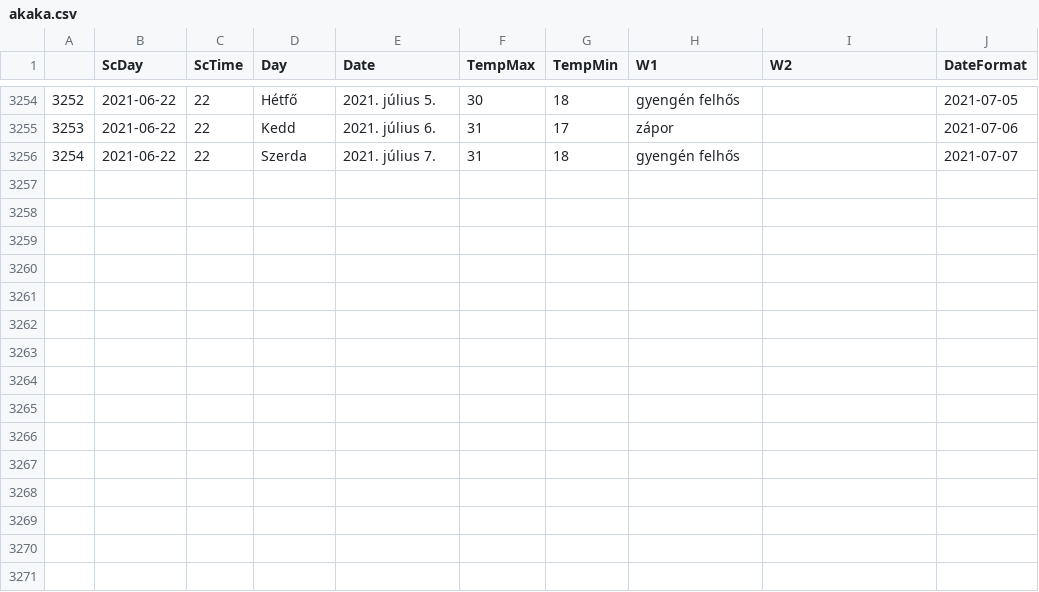
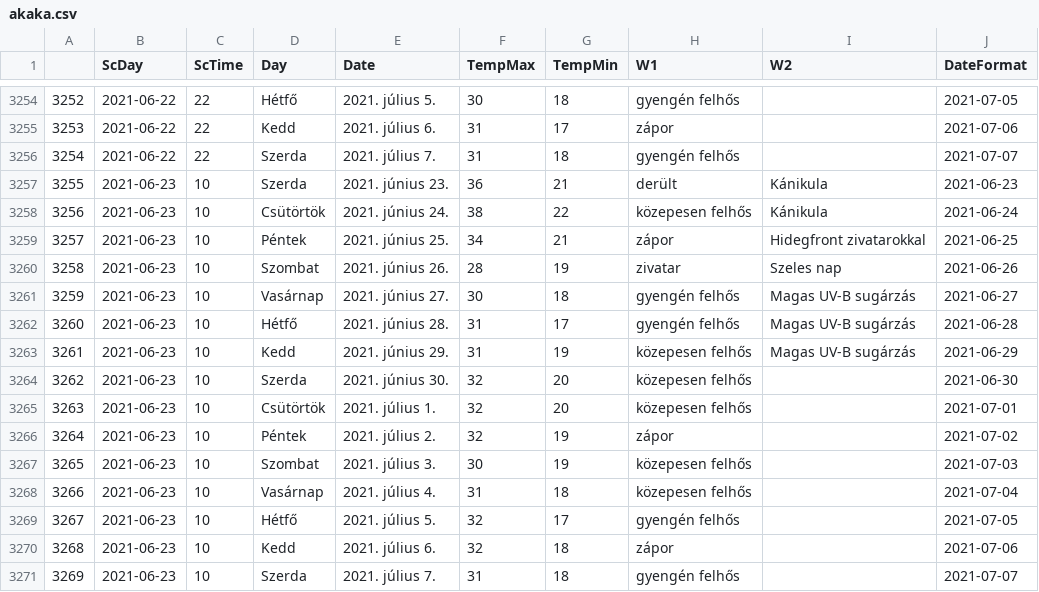
Before and after one commit to revpeter/ID_sc, a CSV file: akaka.csv, drawn as a sheet; only a part is shown, gaps mark what is left out; the diff names each change by its address in the sheet, - before the commit and + after, or states it on an @@ line.

```diff
--- a/akaka.csv
+++ b/akaka.csv
+row 3257: 3255 | 2021-06-23 | 10 | Szerda | 2021. június 23. | 36 | 21 | derült | Kánikula | 2021-06-23
+row 3258: 3256 | 2021-06-23 | 10 | Csütörtök | 2021. június 24. | 38 | 22 | közepesen felhős | Kánikula | 2021-06-24
+row 3259: 3257 | 2021-06-23 | 10 | Péntek | 2021. június 25. | 34 | 21 | zápor | Hidegfront zivatarokkal | 2021-06-25
+row 3260: 3258 | 2021-06-23 | 10 | Szombat | 2021. június 26. | 28 | 19 | zivatar | Szeles nap | 2021-06-26
+row 3261: 3259 | 2021-06-23 | 10 | Vasárnap | 2021. június 27. | 30 | 18 | gyengén felhős | Magas UV-B sugárzás | 2021-06-27
+row 3262: 3260 | 2021-06-23 | 10 | Hétfő | 2021. június 28. | 31 | 17 | gyengén felhős | Magas UV-B sugárzás | 2021-06-28
+row 3263: 3261 | 2021-06-23 | 10 | Kedd | 2021. június 29. | 31 | 19 | közepesen felhős | Magas UV-B sugárzás | 2021-06-29
+row 3264: 3262 | 2021-06-23 | 10 | Szerda | 2021. június 30. | 32 | 20 | közepesen felhős |  | 2021-06-30
+row 3265: 3263 | 2021-06-23 | 10 | Csütörtök | 2021. július 1. | 32 | 20 | közepesen felhős |  | 2021-07-01
+row 3266: 3264 | 2021-06-23 | 10 | Péntek | 2021. július 2. | 32 | 19 | zápor |  | 2021-07-02
+row 3267: 3265 | 2021-06-23 | 10 | Szombat | 2021. július 3. | 30 | 19 | közepesen felhős |  | 2021-07-03
+row 3268: 3266 | 2021-06-23 | 10 | Vasárnap | 2021. július 4. | 31 | 18 | közepesen felhős |  | 2021-07-04
+row 3269: 3267 | 2021-06-23 | 10 | Hétfő | 2021. július 5. | 32 | 17 | gyengén felhős |  | 2021-07-05
+row 3270: 3268 | 2021-06-23 | 10 | Kedd | 2021. július 6. | 32 | 18 | zápor |  | 2021-07-06
+row 3271: 3269 | 2021-06-23 | 10 | Szerda | 2021. július 7. | 31 | 18 | gyengén felhős |  | 2021-07-07
```
